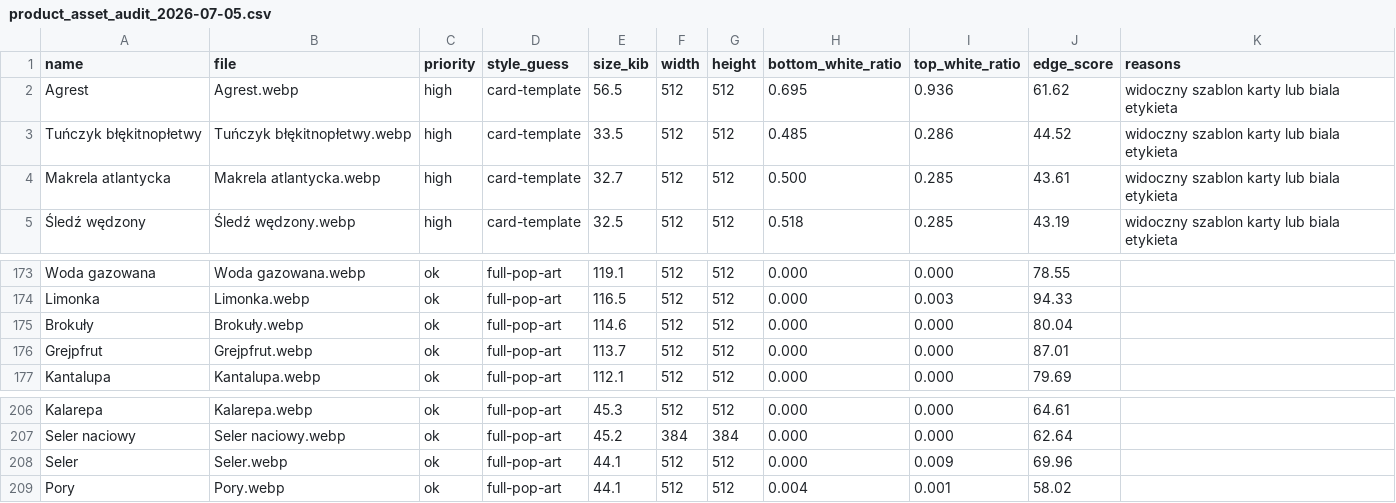
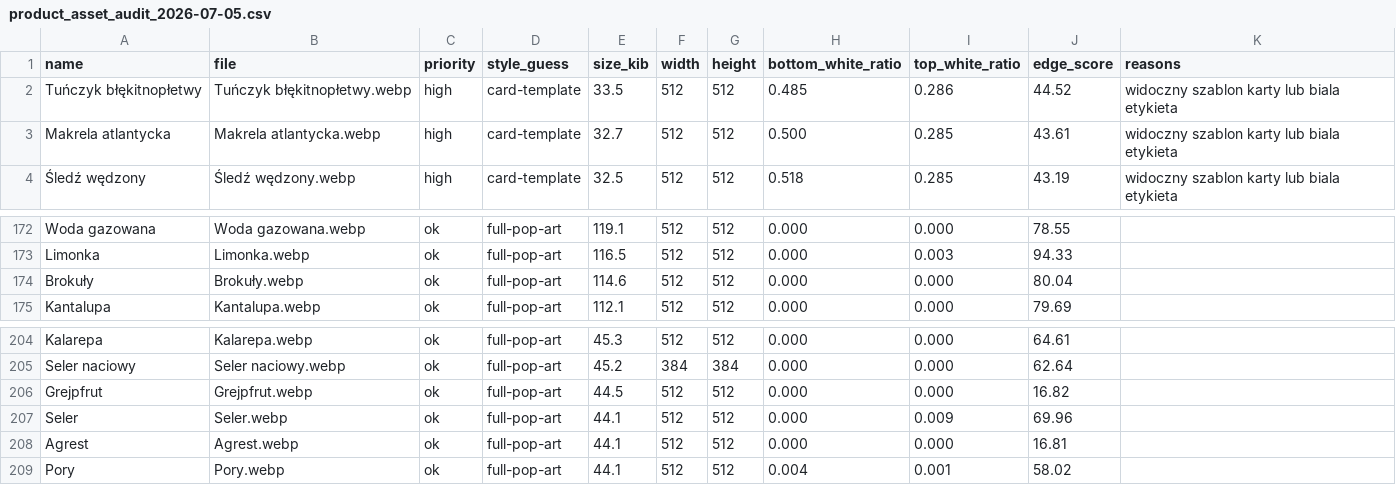
Before and after one commit to S3bx0/shockercalc, a CSV file: docs/product_asset_audit_2026-07-05.csv, drawn as a sheet; only a part is shown, gaps mark what is left out.

```diff
--- a/docs/product_asset_audit_2026-07-05.csv
+++ b/docs/product_asset_audit_2026-07-05.csv
@@ -1,3 +1,2 @@
 name,file,priority,style_guess,size_kib,width,height,bottom_white_ratio,top_white_ratio,edge_score,reasons
-Agrest,Agrest.webp,high,card-template,56.5,512,512,0.695,0.936,61.62,widoczny szablon karty lub biala etykieta
 Tuńczyk błękitnopłetwy,Tuńczyk błękitnopłetwy.webp,high,card-template,33.5,512,512,0.485,0.286,44.52,widoczny szablon karty lub biala etykieta
@@ -175,3 +174,2 @@ Limonka,Limonka.webp,ok,full-pop-art,116.5,512,512,0.000,0.003,94.33,
 Brokuły,Brokuły.webp,ok,full-pop-art,114.6,512,512,0.000,0.000,80.04,
-Grejpfrut,Grejpfrut.webp,ok,full-pop-art,113.7,512,512,0.000,0.000,87.01,
 Kantalupa,Kantalupa.webp,ok,full-pop-art,112.1,512,512,0.000,0.000,79.69,
@@ -207,3 +205,5 @@ Kalarepa,Kalarepa.webp,ok,full-pop-art,45.3,512,512,0.000,0.000,64.61,
 Seler naciowy,Seler naciowy.webp,ok,full-pop-art,45.2,384,384,0.000,0.000,62.64,
+Grejpfrut,Grejpfrut.webp,ok,full-pop-art,44.5,512,512,0.000,0.000,16.82,
 Seler,Seler.webp,ok,full-pop-art,44.1,512,512,0.000,0.009,69.96,
+Agrest,Agrest.webp,ok,full-pop-art,44.1,512,512,0.000,0.000,16.81,
 Pory,Pory.webp,ok,full-pop-art,44.1,512,512,0.004,0.001,58.02,
```
Also changed, not shown: 4 other files.
